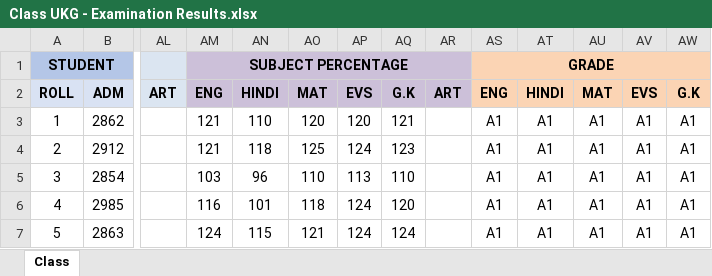
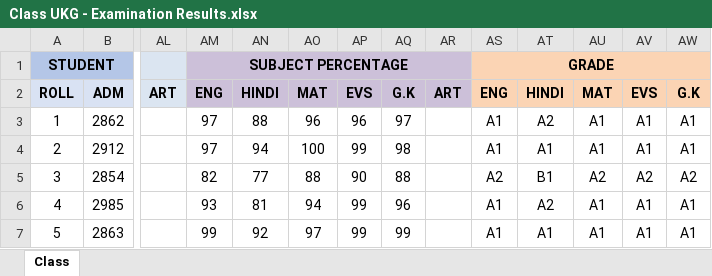
Before and after one commit to jeetrex/Report-Card, an Excel workbook: data/Class UKG - Examination Results.xlsx, sheet Class, drawn as a sheet; only a part is shown, gaps mark what is left out; values as stored, in another font and other column widths than the file's, no borders; the diff covers the shown part only; the diff names each change by its address in the sheet, - before the commit and + after, or states it on an @@ line.

```diff
--- a/data/Class UKG - Examination Results.xlsx (sheet Class)
+++ b/data/Class UKG - Examination Results.xlsx (sheet Class)
-AM3:AM4: 121
+AM3:AM4: 97
-AN3: 110
+AN3: 88
-AO3: 120
+AO3: 96
-AP3: 120
+AP3: 96
-AQ3: 121
+AQ3: 97
-AT3: A1
+AT3: A2
-AN4: 118
+AN4: 94
-AO4: 125
+AO4: 100
-AP4: 124
+AP4: 99
-AQ4: 123
+AQ4: 98
-AM5: 103
+AM5: 82
-AN5: 96
+AN5: 77
-AO5: 110
+AO5: 88
-AP5: 113
+AP5: 90
-AQ5: 110
+AQ5: 88
-AS5: A1
+AS5: A2
-AT5: A1
+AT5: B1
-AU5: A1
+AU5: A2
-AV5: A1
+AV5: A2
-AW5: A1
+AW5: A2
-AM6: 116
+AM6: 93
-AN6: 101
+AN6: 81
-AO6: 118
+AO6: 94
-AP6:AP7: 124
+AP6:AP7: 99
-AQ6: 120
+AQ6: 96
-AT6: A1
+AT6: A2
-AM7: 124
+AM7: 99
-AN7: 115
+AN7: 92
-AO7: 121
+AO7: 97
-AQ7: 124
+AQ7: 99
```
Also changed, not shown: 183 edited cells elsewhere in this sheet, data/Class LKG - Examination Results.xlsx, data/Class NUR - Examination Results.xlsx, 2 other files.
